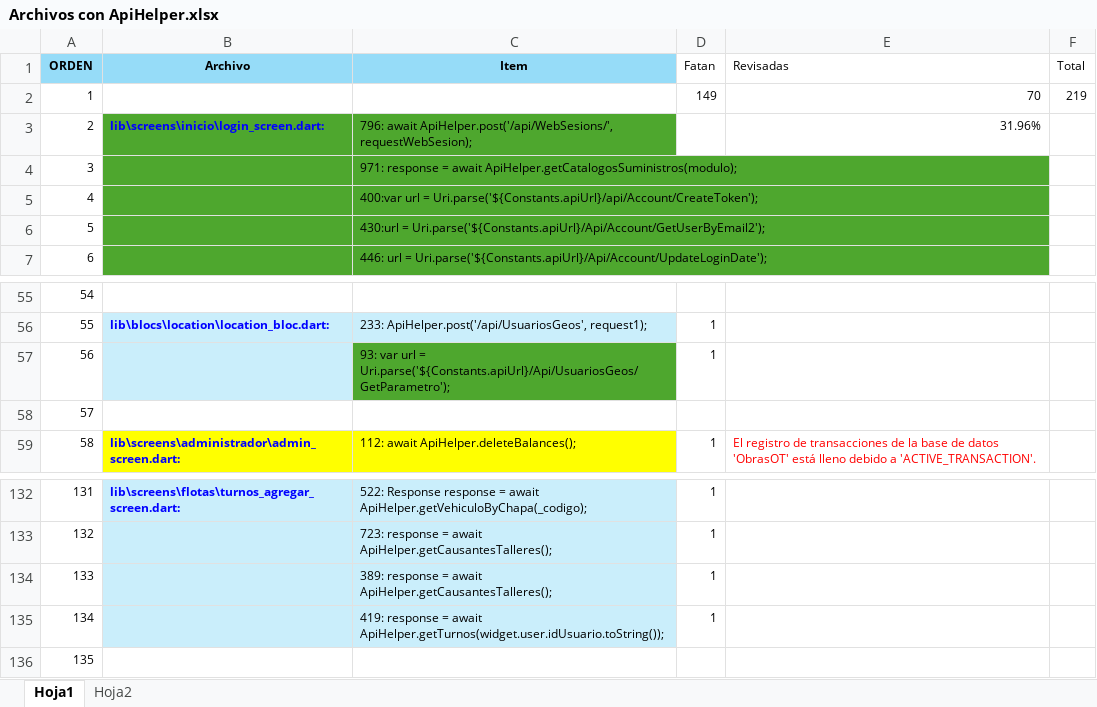
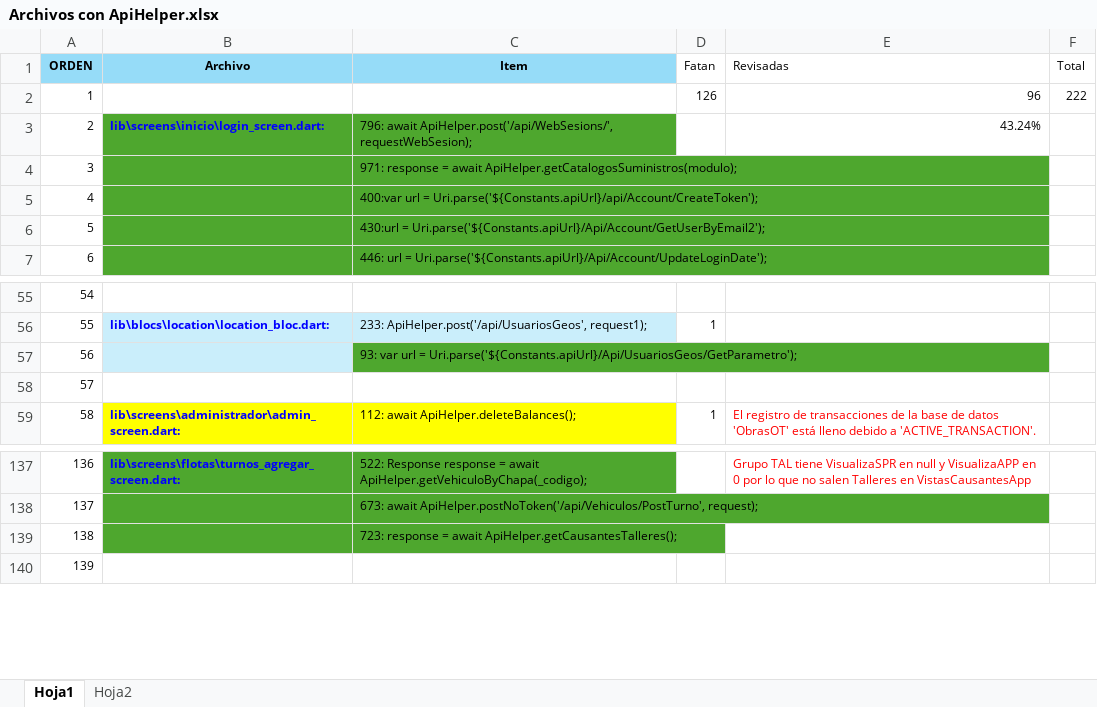
Before and after one commit to LuisPulenta/Rowing_App, an Excel workbook: Excel/Archivos con ApiHelper.xlsx, sheet Hoja1, drawn as a sheet; only a part is shown, gaps mark what is left out; values as stored, in another font and other column widths than the file's, no borders; removed rows and columns are numbered as before the commit, all else as after; the diff covers the shown part only; the diff names each change by its address in the sheet, - before the commit and + after, or states it on an @@ line.

```diff
--- a/Excel/Archivos con ApiHelper.xlsx (sheet Hoja1)
+++ b/Excel/Archivos con ApiHelper.xlsx (sheet Hoja1)
-row 2: 1 |  |  | 149 | 70 | 219
+row 2: 1 |  |  | 126 | 96 | 222
-E3 (Revisadas): 31.96%
+E3 (Revisadas): 43.24%
-D57 (Fatan): 1
+D57 (Fatan): (empty)
@@ column A (ORDEN) renumbered from row 112 down @@
-B137:C137 fill: #CAEEFB
+B137:C137 fill: #4EA72E
-D137 (Fatan): 1
+D137 (Fatan): (empty)
-E137 (Revisadas): (empty)
+E137 (Revisadas): Grupo TAL tiene VisualizaSPR en null y VisualizaAPP en 0 por lo que no salen Talleres en VistasCausantesApp
+row 138: 137 |  | 673: await ApiHelper.postNoToken('/api/Vehiculos/PostTurno', request);
-B139:C139 fill: #CAEEFB
+B139:C139 fill: #4EA72E
-D139 (Fatan): 1
+D139 (Fatan): (empty)
-row 134: 133 |  | 389: response = await ApiHelper.getCausantesTalleres(); | 1
-row 135: 134 |  | 419: response = await ApiHelper.getTurnos(widget.user.idUsuario.toString()); | 1
```
Also changed, not shown: 5 added rows, 18 edited cells and cell formats elsewhere in this sheet, formulas that keep their value, 4 other files.
